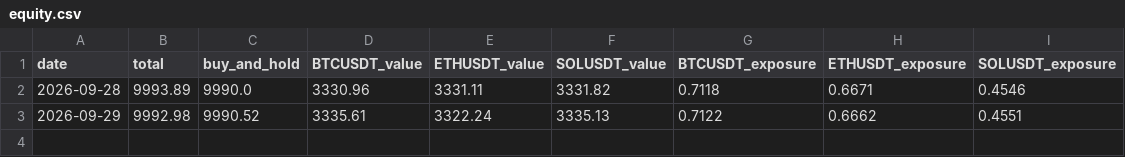
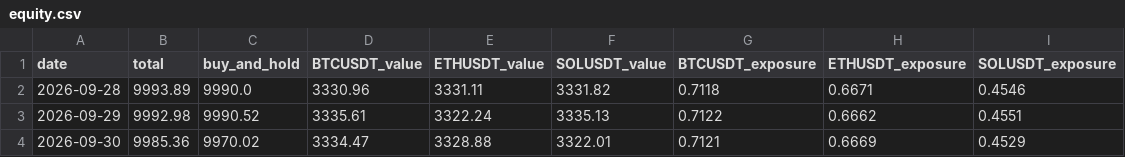
Before and after one commit to davidbucciero-cmyk/screener-breakout, a CSV file: paper_trading/equity.csv, drawn as a sheet; the diff names each change by its address in the sheet, - before the commit and + after, or states it on an @@ line.

```diff
--- a/paper_trading/equity.csv
+++ b/paper_trading/equity.csv
+row 4: 2026-09-30 | 9985.36 | 9970.02 | 3334.47 | 3328.88 | 3322.01 | 0.7121 | 0.6669 | 0.4529
```
Also changed, not shown: 1 other file.
